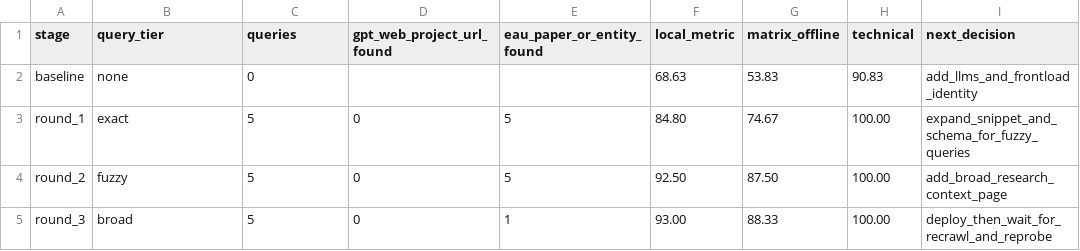
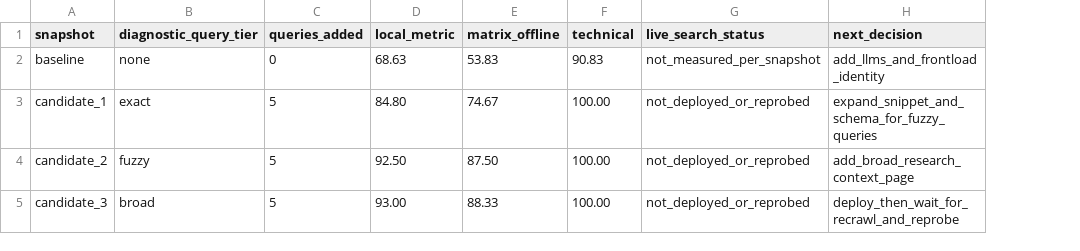
Before and after one commit to eau-meta-agent/eau-meta-agent.github.io, a CSV file: geo/v2/round-summary.csv, drawn as a sheet; removed rows and columns are numbered as before the commit, all else as after; the diff names each change by its address in the sheet, - before the commit and + after, or states it on an @@ line.

```diff
--- a/geo/v2/round-summary.csv
+++ b/geo/v2/round-summary.csv
-column A (stage), rows 2-5: baseline | round_1 | round_2 | round_3
+column A (snapshot), rows 2-5: baseline | candidate_1 | candidate_2 | candidate_3
-column D (gpt_web_project_url_found), rows 3-5: all 0
-column E (eau_paper_or_entity_found), rows 3-5: 5 | 5 | 1
+column G (live_search_status), rows 2-5: not_measured_per_snapshot | not_deployed_or_reprobed | not_deployed_or_reprobed | not_deployed_or_reprobed
-B1: query_tier
+B1: diagnostic_query_tier
-C1: queries
+C1: queries_added
```
Also changed, not shown: geo/v2/engine-summary.csv, 3 other files.
